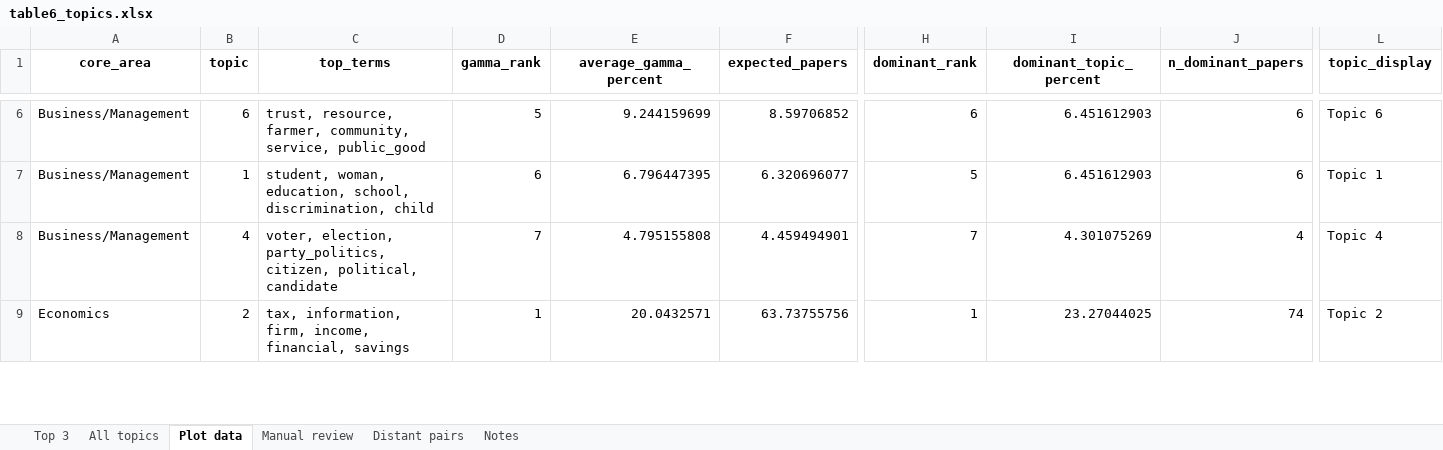
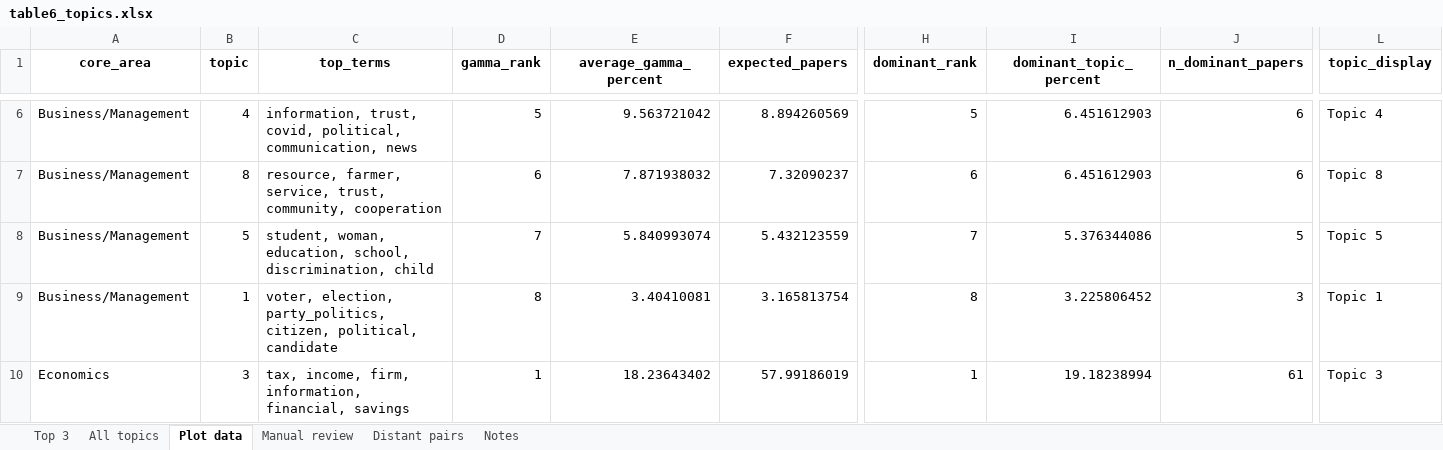
Before and after one commit to vsgonzalezm/costo-de-maternar, an Excel workbook: Paper_wos/outputs/tables/table6_topics.xlsx, sheet Plot data, drawn as a sheet; only a part is shown, gaps mark what is left out; values as stored, in another font and other column widths than the file's, no borders; addresses are those after the commit; rows hold the shown columns only; the diff covers the shown part only; the diff names each change by its address in the sheet, - before the commit and + after, or states it on an @@ line.

Commit message:
Afina vocabulario y actualiza modelo de topicos

```diff
--- a/Paper_wos/outputs/tables/table6_topics.xlsx (sheet Plot data)
+++ b/Paper_wos/outputs/tables/table6_topics.xlsx (sheet Plot data)
-B6 (topic): 6
+B6 (topic): 4
-C6 (top_terms): trust, resource, farmer, community, service, public_good
+C6 (top_terms): information, trust, covid, political, communication, news
-E6 (average_gamma_percent): 9.244159699
+E6 (average_gamma_percent): 9.563721042
-F6 (expected_papers): 8.59706852
+F6 (expected_papers): 8.894260569
-H6 (dominant_rank): 6
+H6 (dominant_rank): 5
-L6 (topic_display): Topic 6
+L6 (topic_display): Topic 4
-B7 (topic): 1
+B7 (topic): 8
-C7 (top_terms): student, woman, education, school, discrimination, child
+C7 (top_terms): resource, farmer, service, trust, community, cooperation
-E7 (average_gamma_percent): 6.796447395
+E7 (average_gamma_percent): 7.871938032
-F7 (expected_papers): 6.320696077
+F7 (expected_papers): 7.32090237
-H7 (dominant_rank): 5
+H7 (dominant_rank): 6
-L7 (topic_display): Topic 1
+L7 (topic_display): Topic 8
-B8 (topic): 4
+B8 (topic): 5
-C8 (top_terms): voter, election, party_politics, citizen, political, candidate
+C8 (top_terms): student, woman, education, school, discrimination, child
-E8 (average_gamma_percent): 4.795155808
+E8 (average_gamma_percent): 5.840993074
-F8 (expected_papers): 4.459494901
+F8 (expected_papers): 5.432123559
-I8 (dominant_topic_percent): 4.301075269
+I8 (dominant_topic_percent): 5.376344086
-J8 (n_dominant_papers): 4
+J8 (n_dominant_papers): 5
-L8 (topic_display): Topic 4
+L8 (topic_display): Topic 5
+row 9: Business/Management | 1 | voter, election, party_politics, citizen, political, candidate | 8 | 3.40410081 | 3.165813754 | 8 | 3.225806452 | 3 | Topic 1
-B10 (topic): 2
+B10 (topic): 3
-C10 (top_terms): tax, information, firm, income, financial, savings
+C10 (top_terms): tax, income, firm, information, financial, savings
-E10 (average_gamma_percent): 20.0432571
+E10 (average_gamma_percent): 18.23643402
-F10 (expected_papers): 63.73755756
+F10 (expected_papers): 57.99186019
-I10 (dominant_topic_percent): 23.27044025
+I10 (dominant_topic_percent): 19.18238994
-J10 (n_dominant_papers): 74
+J10 (n_dominant_papers): 61
-L10 (topic_display): Topic 2
+L10 (topic_display): Topic 3
```
Also changed, not shown: 7 added rows, 2 removed rows and 243 edited cells elsewhere in this sheet, sheet All topics, sheet Manual review, sheet Top 3, sheet Distant pairs, Paper_wos/outputs/tables/figure7_data.xlsx, Paper_wos/outputs/tables/revision_isi.xlsx, 9 other files.
